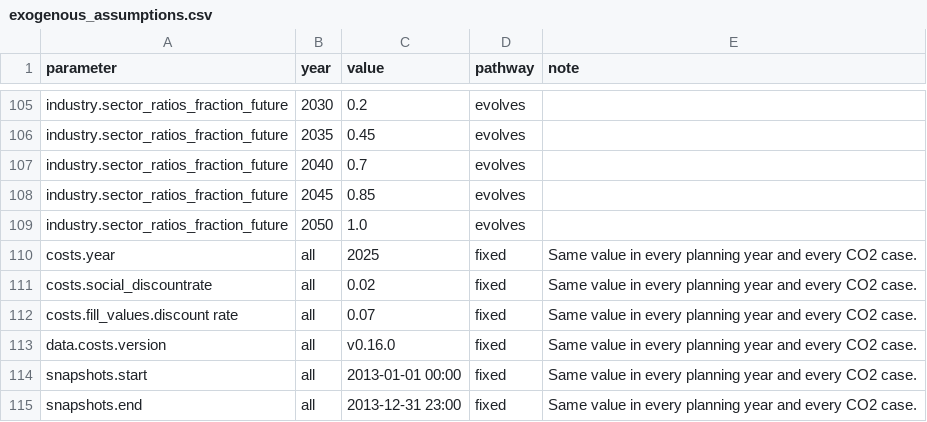
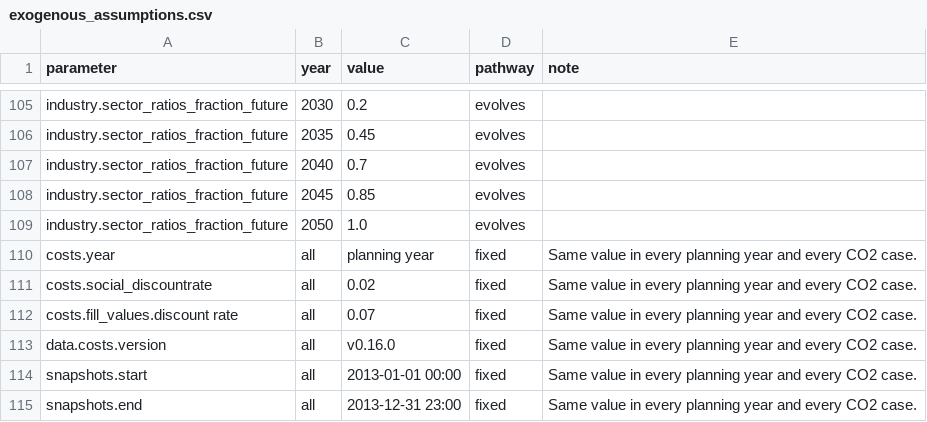
Before and after one commit to IntSusEnergySystems/pypsa-eur_abatement, a CSV file: macc/pathways/exogenous_assumptions.csv, drawn as a sheet; only a part is shown, gaps mark what is left out.

```diff
--- a/macc/pathways/exogenous_assumptions.csv
+++ b/macc/pathways/exogenous_assumptions.csv
@@ -109,3 +109,3 @@ industry.sector_ratios_fraction_future,2045,0.85,evolves,
 industry.sector_ratios_fraction_future,2050,1.0,evolves,
-costs.year,all,2025,fixed,Same value in every planning year and every CO2 case.
+costs.year,all,planning year,fixed,Same value in every planning year and every CO2 case.
 costs.social_discountrate,all,0.02,fixed,Same value in every planning year and every CO2 case.
```
Also changed, not shown: macc/scenario_matrix.csv, 32 other files.
